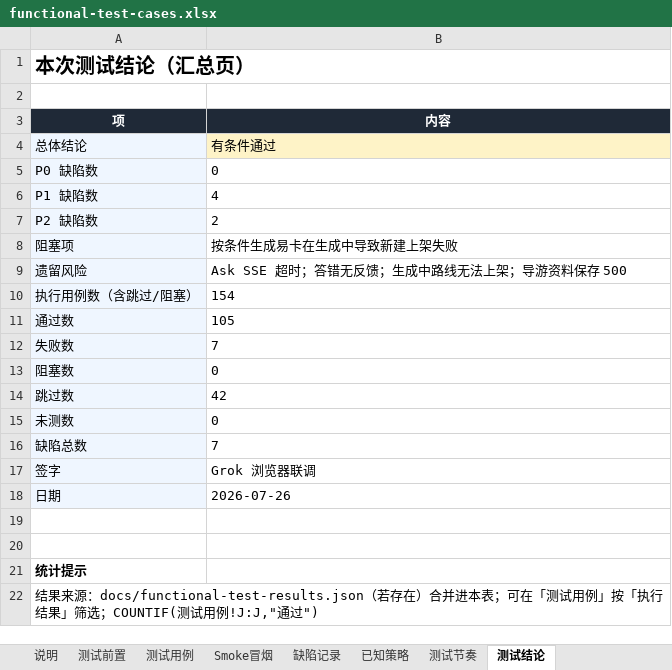
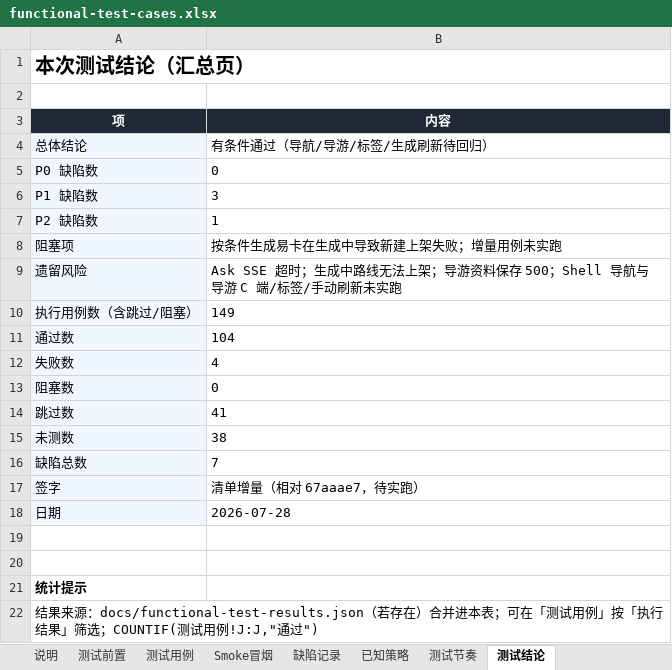
Before and after one commit to big-orange-juice/path-seeker-ui, an Excel workbook: docs/functional-test-cases.xlsx, sheet 测试结论, drawn as a sheet; values as stored, in another font and other column widths than the file's, no borders; the diff names each change by its address in the sheet, - before the commit and + after, or states it on an @@ line.

```diff
--- a/docs/functional-test-cases.xlsx (sheet 测试结论)
+++ b/docs/functional-test-cases.xlsx (sheet 测试结论)
-B4 (内容): 有条件通过
+B4 (内容): 有条件通过（导航/导游/标签/生成刷新待回归）
-B4 fill: #FEF3C7
+B4 fill: none
-B6 (内容): 4
+B6 (内容): 3
-B7 (内容): 2
+B7 (内容): 1
-B8 (内容): 按条件生成易卡在生成中导致新建上架失败
+B8 (内容): 按条件生成易卡在生成中导致新建上架失败；增量用例未实跑
-B9 (内容): …SSE 超时；答错无反馈；生成中路线无法上架；导游资料保存 500
+B9 (内容): …SSE 超时；生成中路线无法上架；导游资料保存 500；Shell 导航与导游 C 端/标签/手动刷新未实跑
-B10 (内容): 154
+B10 (内容): 149
-B11 (内容): 105
+B11 (内容): 104
-B12 (内容): 7
+B12 (内容): 4
-B14 (内容): 42
+B14 (内容): 41
-B15 (内容): 0
+B15 (内容): 38
-B17 (内容): Grok 浏览器联调
+B17 (内容): 清单增量（相对 67aaae7，待实跑）
-B18 (内容): 2026-07-26
+B18 (内容): 2026-07-28
```
Also changed, not shown: sheet 测试用例, sheet Smoke冒烟, sheet 缺陷记录, sheet 测试节奏, sheet 测试前置, hidden cells, 27 other files.
